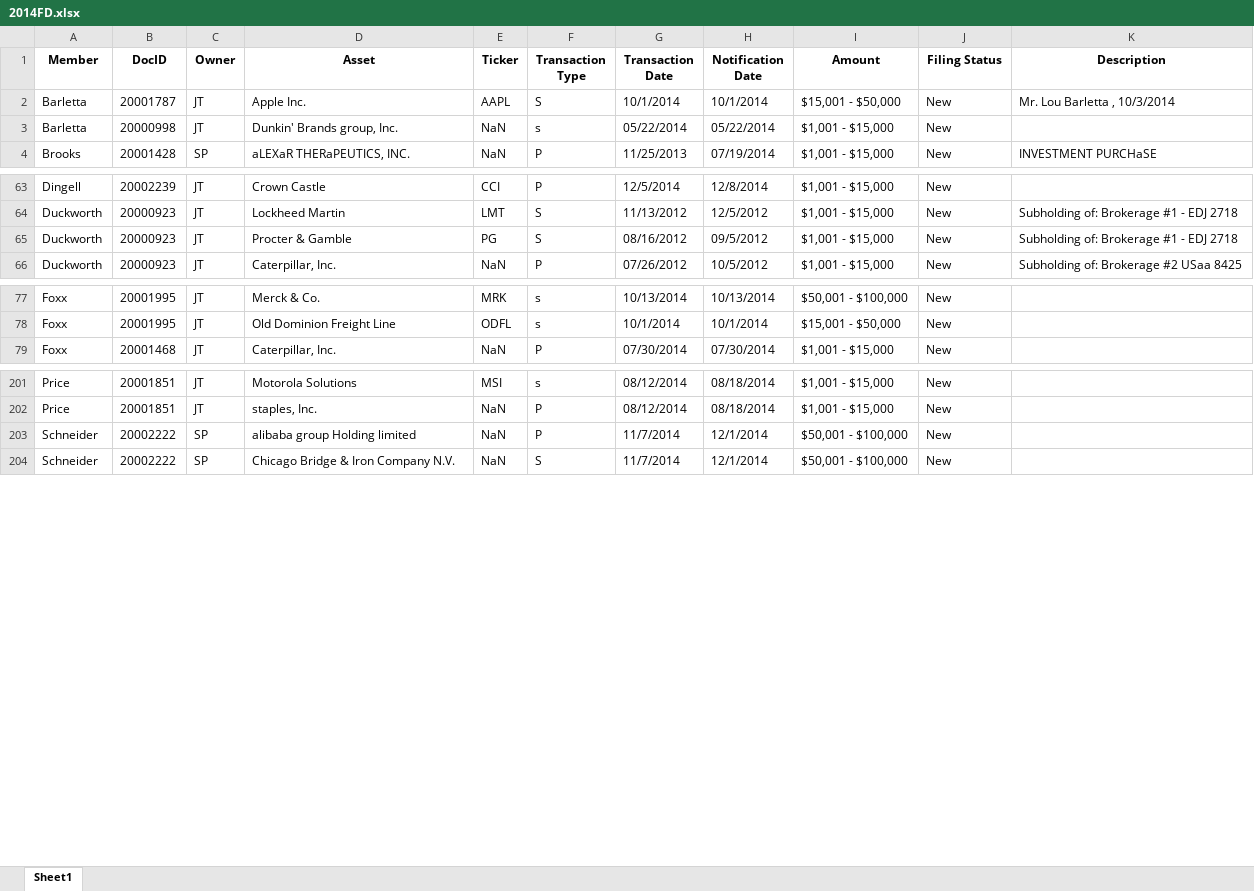
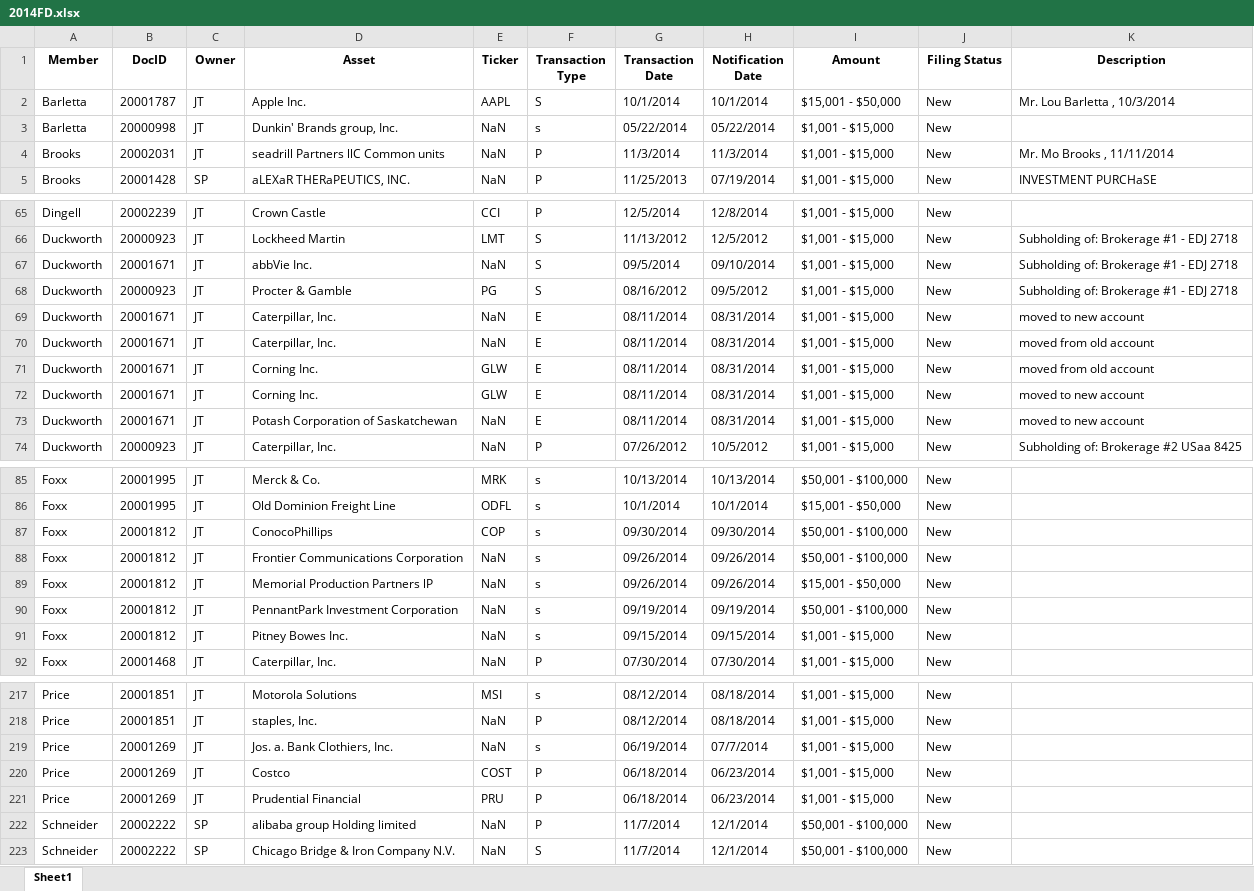
Before and after one commit to Lawrence908/capitolscope, an Excel workbook: data/congress/csv/2014FD.xlsx, sheet Sheet1, drawn as a sheet; only a part is shown, gaps mark what is left out; values as stored, in another font and other column widths than the file's, no borders; the diff covers the shown part only; the diff names each change by its address in the sheet, - before the commit and + after, or states it on an @@ line.

```diff
--- a/data/congress/csv/2014FD.xlsx (sheet Sheet1)
+++ b/data/congress/csv/2014FD.xlsx (sheet Sheet1)
+row 4: Brooks | 20002031 | JT | seadrill Partners llC Common units | NaN | P | 11/3/2014 | 11/3/2014 | $1,001 - $15,000 | New | Mr. Mo Brooks , 11/11/2014
+row 67: Duckworth | 20001671 | JT | abbVie Inc. | NaN | S | 09/5/2014 | 09/10/2014 | $1,001 - $15,000 | New | Subholding of: Brokerage #1 - EDJ 2718
+row 69: Duckworth | 20001671 | JT | Caterpillar, Inc. | NaN | E | 08/11/2014 | 08/31/2014 | $1,001 - $15,000 | New | moved to new account
+row 70: Duckworth | 20001671 | JT | Caterpillar, Inc. | NaN | E | 08/11/2014 | 08/31/2014 | $1,001 - $15,000 | New | moved from old account
+row 71: Duckworth | 20001671 | JT | Corning Inc. | GLW | E | 08/11/2014 | 08/31/2014 | $1,001 - $15,000 | New | moved from old account
+row 72: Duckworth | 20001671 | JT | Corning Inc. | GLW | E | 08/11/2014 | 08/31/2014 | $1,001 - $15,000 | New | moved to new account
+row 73: Duckworth | 20001671 | JT | Potash Corporation of Saskatchewan | NaN | E | 08/11/2014 | 08/31/2014 | $1,001 - $15,000 | New | moved to new account
+row 87: Foxx | 20001812 | JT | ConocoPhillips | COP | s | 09/30/2014 | 09/30/2014 | $50,001 - $100,000 | New
+row 88: Foxx | 20001812 | JT | Frontier Communications Corporation | NaN | s | 09/26/2014 | 09/26/2014 | $50,001 - $100,000 | New
+row 89: Foxx | 20001812 | JT | Memorial Production Partners lP | NaN | s | 09/26/2014 | 09/26/2014 | $15,001 - $50,000 | New
+row 90: Foxx | 20001812 | JT | PennantPark Investment Corporation | NaN | s | 09/19/2014 | 09/19/2014 | $50,001 - $100,000 | New
+row 91: Foxx | 20001812 | JT | Pitney Bowes Inc. | NaN | s | 09/15/2014 | 09/15/2014 | $1,001 - $15,000 | New
+row 219: Price | 20001269 | JT | Jos. a. Bank Clothiers, Inc. | NaN | s | 06/19/2014 | 07/7/2014 | $1,001 - $15,000 | New
+row 220: Price | 20001269 | JT | Costco | COST | P | 06/18/2014 | 06/23/2014 | $1,001 - $15,000 | New
+row 221: Price | 20001269 | JT | Prudential Financial | PRU | P | 06/18/2014 | 06/23/2014 | $1,001 - $15,000 | New
```
Also changed, not shown: 4 added rows elsewhere in this sheet, data/congress/2024FD.xlsx, data/congress/csv/2015FD.xlsx, 39 other files.
